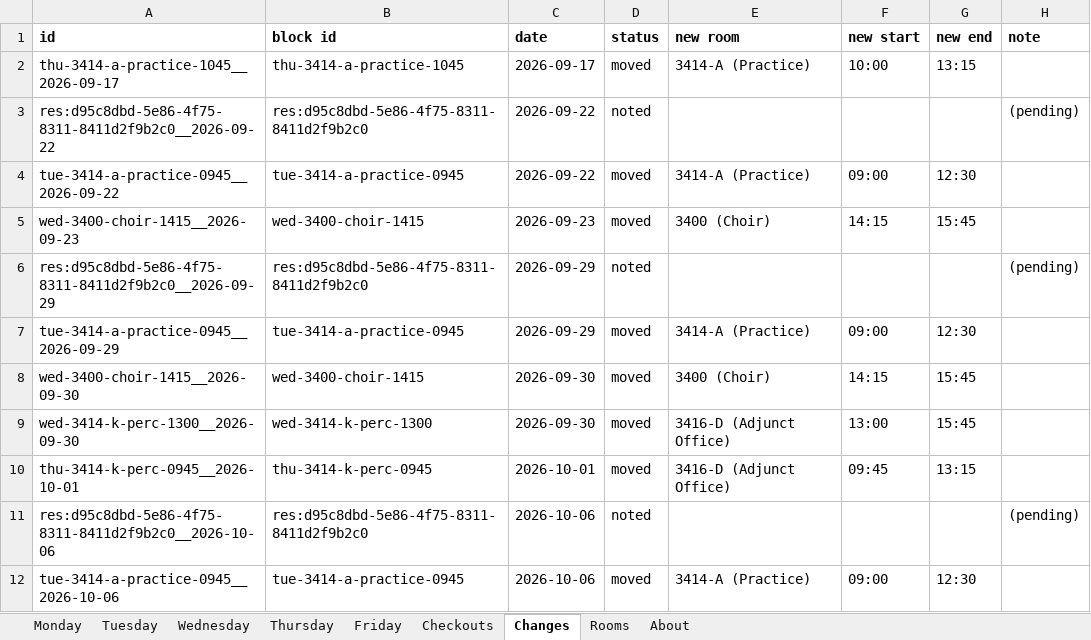
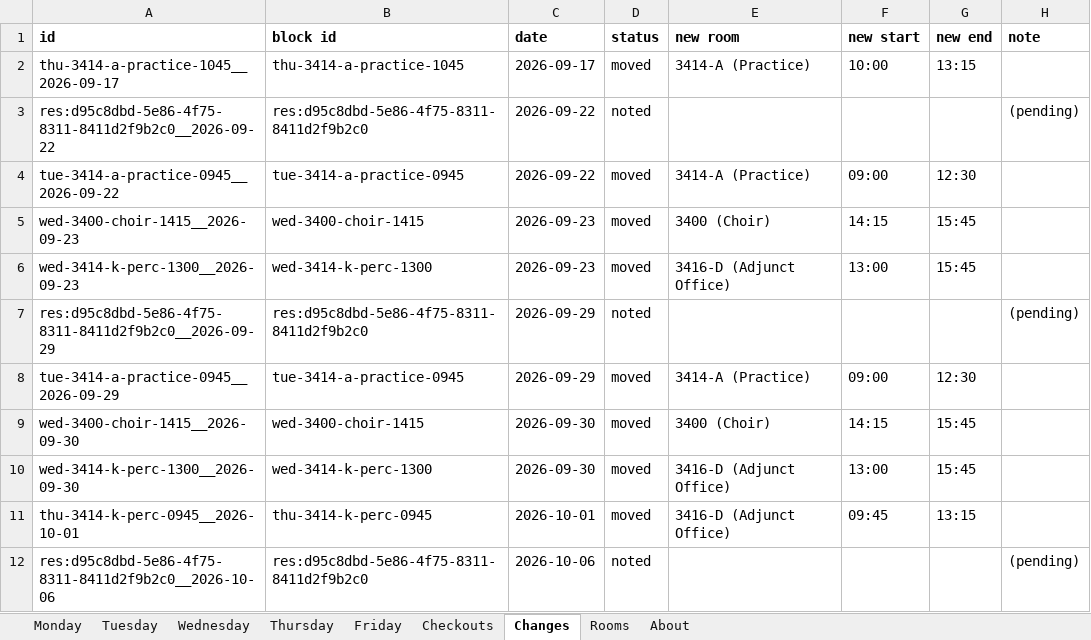
Before and after one commit to Cusco-and-Karma/LAPC-Music-Room-Checkout, an Excel workbook: backups/latest.xlsx, sheet Changes, drawn as a sheet; only a part is shown; the shorter side is filled out with more unchanged rows; values as stored, in another font and other column widths than the file's, no borders; the diff names each change by its address in the sheet, - before the commit and + after, or states it on an @@ line.

```diff
--- a/backups/latest.xlsx (sheet Changes)
+++ b/backups/latest.xlsx (sheet Changes)
+row 6: wed-3414-k-perc-1300__2026-09-23 | wed-3414-k-perc-1300 | 2026-09-23 | moved | 3416-D (Adjunct Office) | 13:00 | 15:45
```
Also changed, not shown: sheet About, 2 other files.
